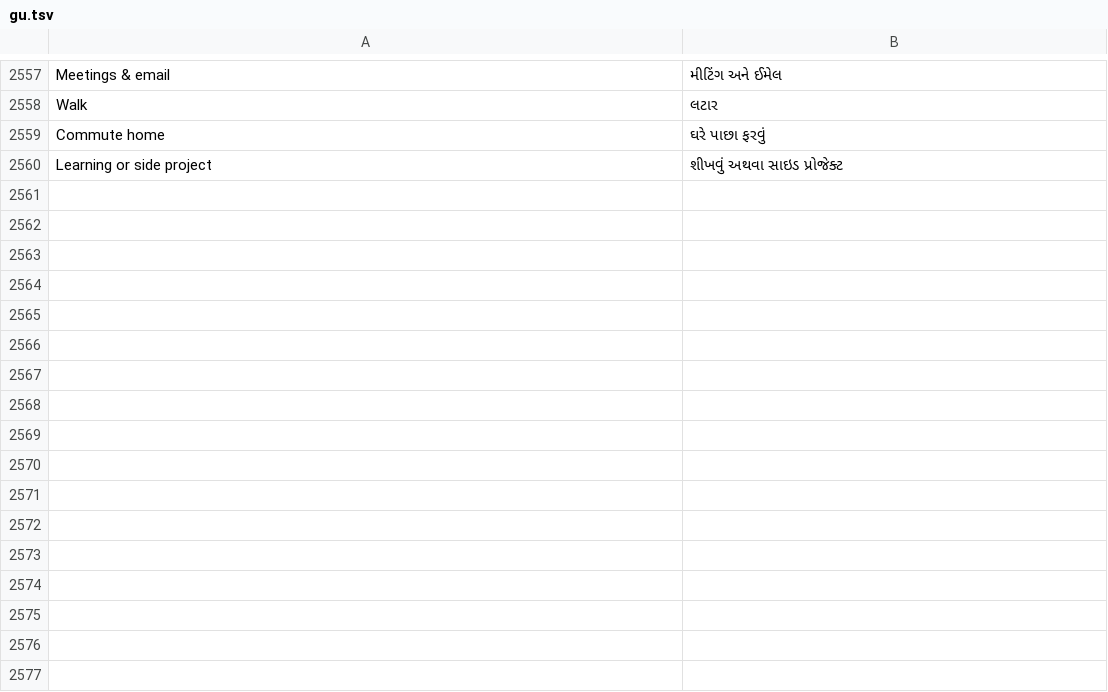
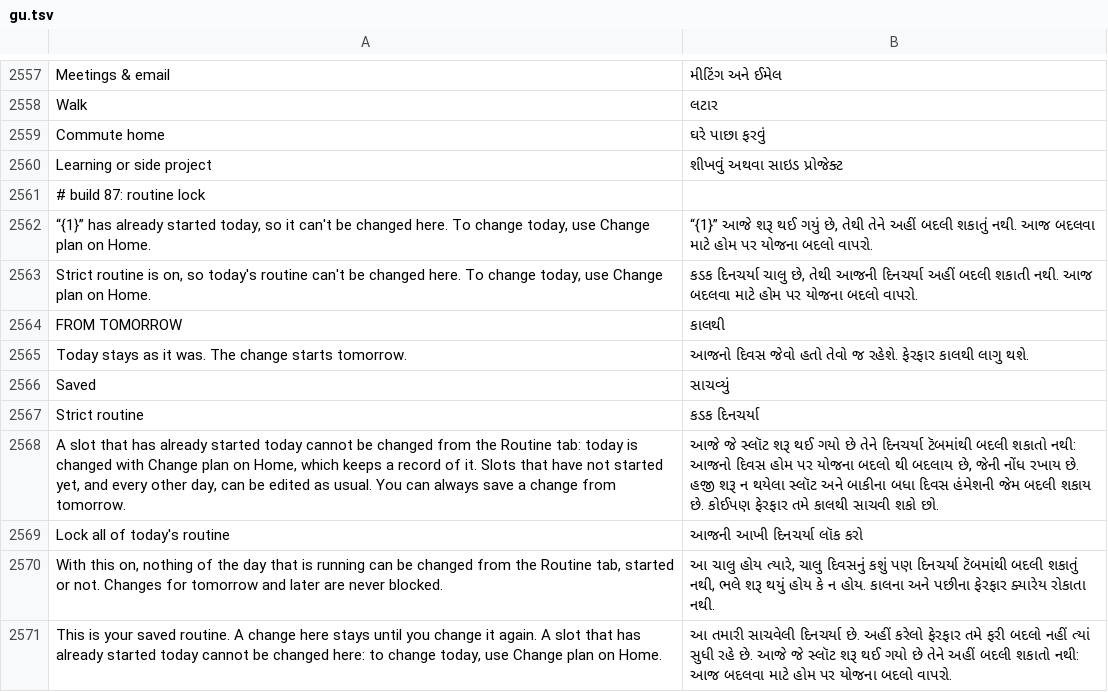
Before and after one commit to codeavirata/Dinacharya-Launcher, a TSV file: app/src/main/assets/lang/gu.tsv, drawn as a sheet; only a part is shown, gaps mark what is left out; the diff names each change by its address in the sheet, - before the commit and + after, or states it on an @@ line.

```diff
--- a/app/src/main/assets/lang/gu.tsv
+++ b/app/src/main/assets/lang/gu.tsv
+row 2561: # build 87: routine lock
+row 2562: “{1}” has already started today, so it can't be changed here. To change today, use Change plan on Home. | “{1}” આજે શરૂ થઈ ગયું છે, તેથી તેને અહીં બદલી શકાતું નથી. આજ બદલવા માટે હોમ પર યોજના બદલો વાપરો.
+row 2563: Strict routine is on, so today's routine can't be changed here. To change today, use Change plan on Home. | કડક દિનચર્યા ચાલુ છે, તેથી આજની દિનચર્યા અહીં બદલી શકાતી નથી. આજ બદલવા માટે હોમ પર યોજના બદલો વાપરો.
+row 2564: FROM TOMORROW | કાલથી
+row 2565: Today stays as it was. The change starts tomorrow. | આજનો દિવસ જેવો હતો તેવો જ રહેશે. ફેરફાર કાલથી લાગુ થશે.
+row 2566: Saved | સાચવ્યું
+row 2567: Strict routine | કડક દિનચર્યા
+row 2568: A slot that has already started today cannot be changed from the Routine tab: today is changed with Change plan on Home, which keeps a record of it. Slots that have not started yet, and every other day, can be edited as usual. You can always save a change from tomorrow. | આજે જે સ્લૉટ શરૂ થઈ ગયો છે તેને દિનચર્યા ટૅબમાંથી બદલી શકાતો નથી: આજનો દિવસ હોમ પર યોજના બદલો થી બદલાય છે, જેની નોંધ રખાય છે. હજી શરૂ ન થયેલા સ્લૉટ અને બાકીના બધા દિવસ હંમેશની જેમ બદલી શકાય છે. કોઈપણ ફેરફાર તમે કાલથી સાચવી શકો છો.
+row 2569: Lock all of today's routine | આજની આખી દિનચર્યા લૉક કરો
+row 2570: With this on, nothing of the day that is running can be changed from the Routine tab, started or not. Changes for tomorrow and later are never blocked. | આ ચાલુ હોય ત્યારે, ચાલુ દિવસનું કશું પણ દિનચર્યા ટૅબમાંથી બદલી શકાતું નથી, ભલે શરૂ થયું હોય કે ન હોય. કાલના અને પછીના ફેરફાર ક્યારેય રોકાતા નથી.
+row 2571: This is your saved routine. A change here stays until you change it again. A slot that has already started today cannot be changed here: to change today, use Change plan on Home. | આ તમારી સાચવેલી દિનચર્યા છે. અહીં કરેલો ફેરફાર તમે ફરી બદલો નહીં ત્યાં સુધી રહે છે. આજે જે સ્લૉટ શરૂ થઈ ગયો છે તેને અહીં બદલી શકાતો નથી: આજ બદલવા માટે હોમ પર યોજના બદલો વાપરો.
```
Also changed, not shown: app/src/main/assets/lang/bn.tsv, app/src/main/assets/lang/hi.tsv, 22 other files.
